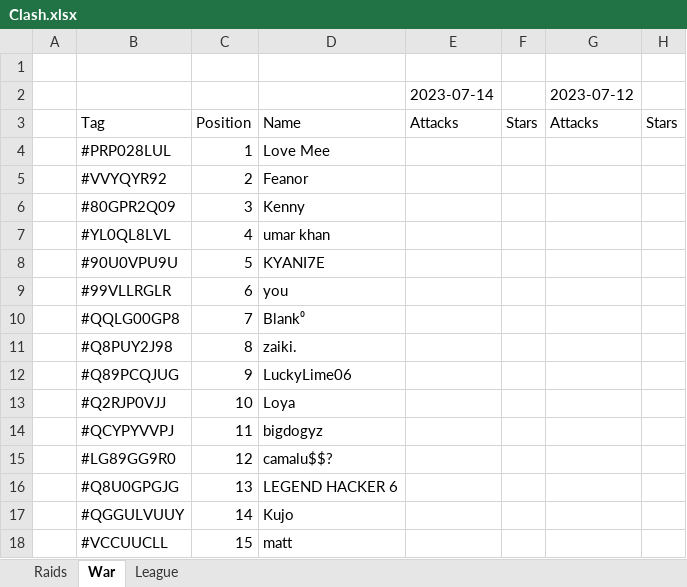
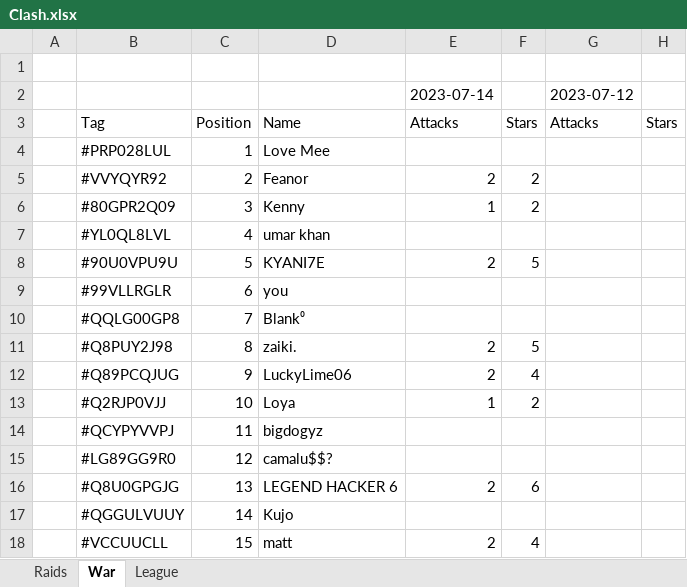
Before and after one commit to KYANI7E/Clans, an Excel workbook: Clash.xlsx, sheet War, drawn as a sheet; only a part is shown; values as stored, in another font and other column widths than the file's, no cell formats; the diff covers the shown part only; the diff names each change by its address in the sheet, - before the commit and + after, or states it on an @@ line.

```diff
--- a/Clash.xlsx (sheet War)
+++ b/Clash.xlsx (sheet War)
-E5: (empty)
+E5: 2
-F5:F6: (empty)
+F5:F6: 2
-E6: (empty)
+E6: 1
-E8: (empty)
+E8: 2
-F8: (empty)
+F8: 5
-E11:E12: (empty)
+E11:E12: 2
-F11: (empty)
+F11: 5
-F12: (empty)
+F12: 4
-E13: (empty)
+E13: 1
-F13: (empty)
+F13: 2
-E16: (empty)
+E16: 2
-F16: (empty)
+F16: 6
-E18: (empty)
+E18: 2
-F18: (empty)
+F18: 4
```
Also changed, not shown: 1 moved row and 28 edited cells elsewhere in this sheet, sheet Raids, cell formats.
